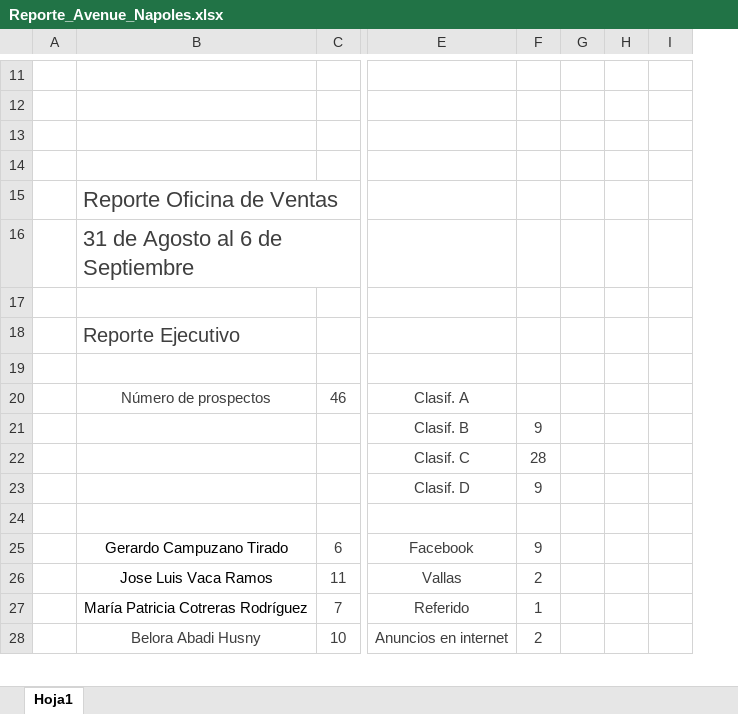
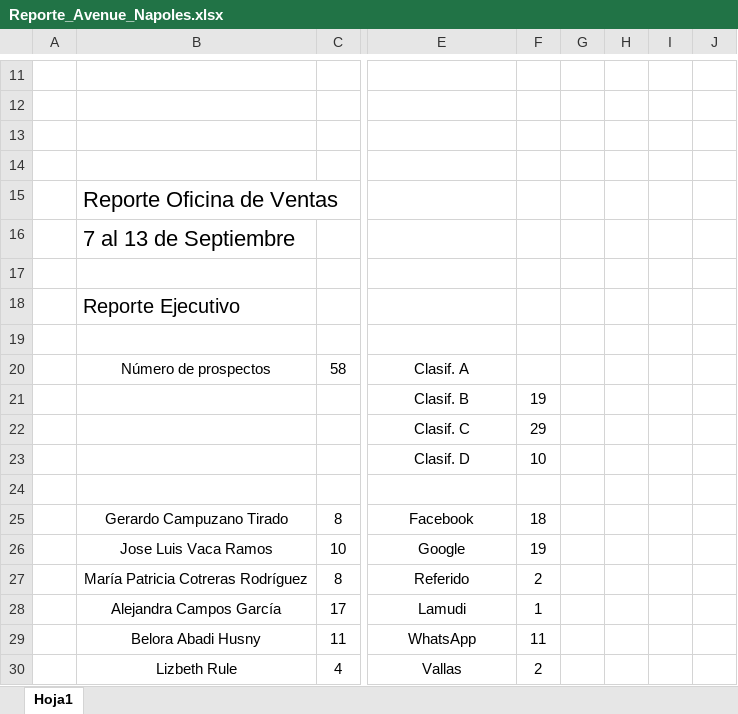
Before and after one commit to ConceptHaus/apikiper, an Excel workbook: public/reports/Reporte_Avenue_Napoles.xlsx, sheet Hoja1, drawn as a sheet; only a part is shown, gaps mark what is left out; values as stored, in another font and other column widths than the file's, no borders; charts and pictures not drawn; removed rows and columns are numbered as before the commit, all else as after; rows hold the shown columns only; the diff covers the shown part only; the diff names each change by its address in the sheet, - before the commit and + after, or states it on an @@ line.

Commit message:
Reporte

```diff
--- a/public/reports/Reporte_Avenue_Napoles.xlsx (sheet Hoja1)
+++ b/public/reports/Reporte_Avenue_Napoles.xlsx (sheet Hoja1)
-column C, rows 20-28: 46 |  |  |  |  | 6 | 11 | 7 | 10
+column C, rows 20-27: 58 |  |  |  |  | 8 | 10 | 8; row 29: 11
-column F, rows 21-28: 9 | 28 | 9 |  | 9 | 2 | 1 | 2
-column G, empty
-column H, empty
-column I, empty
+column F, rows 21-27: 19 | 29 | 10 |  | 18 | 19 | 2; row 29: 11
+column G, empty
+column H, empty
+column I, empty
+column J, empty
-B15:B16 text colour: #3F3F3F
+B15:B16 text colour: black
-B16: 31 de Agosto al 6 de Septiembre
+B16: 7 al 13 de Septiembre
-B18 text colour: #3F3F3F
+B18 text colour: black
-B20 text colour: #3F3F3F
+B20 text colour: black
-E20:E23 text colour: #3F3F3F
+E20:E23 text colour: black
-E25:E27 text colour: #3F3F3F
+E25:E27 text colour: black
-E26: Vallas
+E26: Google
+row 28:  | Alejandra Campos García | 17 | Lamudi | 1
-B29 text colour: #3F3F3F
+B29 text colour: black
-E29: Anuncios en internet
+E29: WhatsApp
-E29 text colour: #3F3F3F
+E29 text colour: black
+row 30:  | Lizbeth Rule | 4 | Vallas | 2
```
Also changed, not shown: 37 added rows, 27 removed rows, 25 moved rows, 1 edited cell, cell formats and row numbers in column A elsewhere in this sheet, charts or pictures, public/reports/Reporte_Avenue_Polanco.xlsx.
